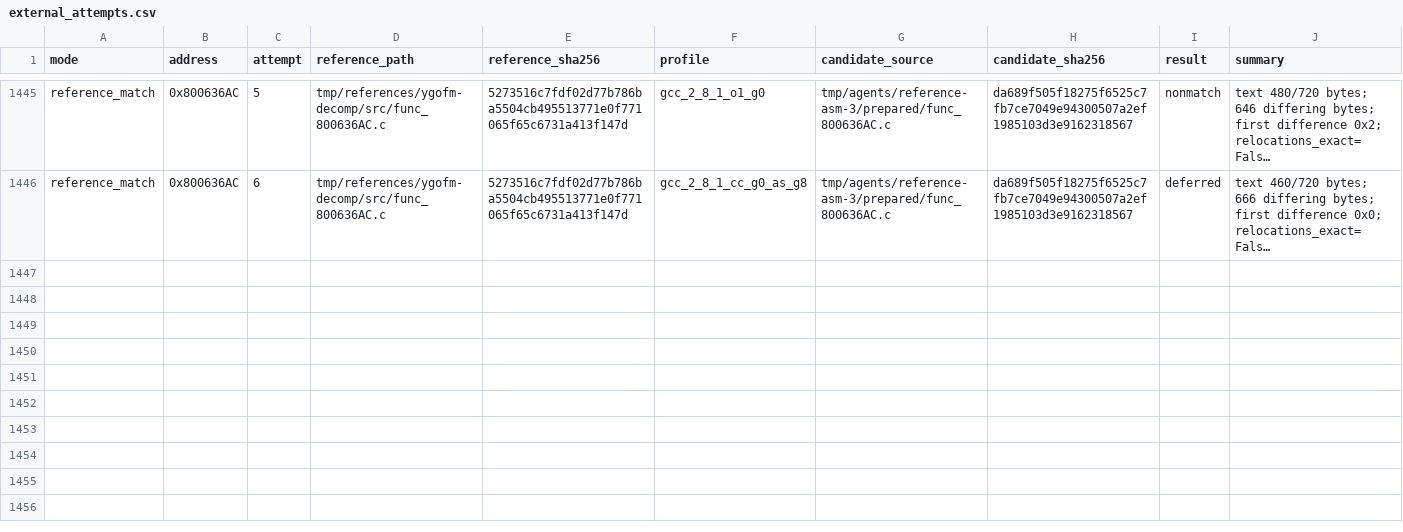
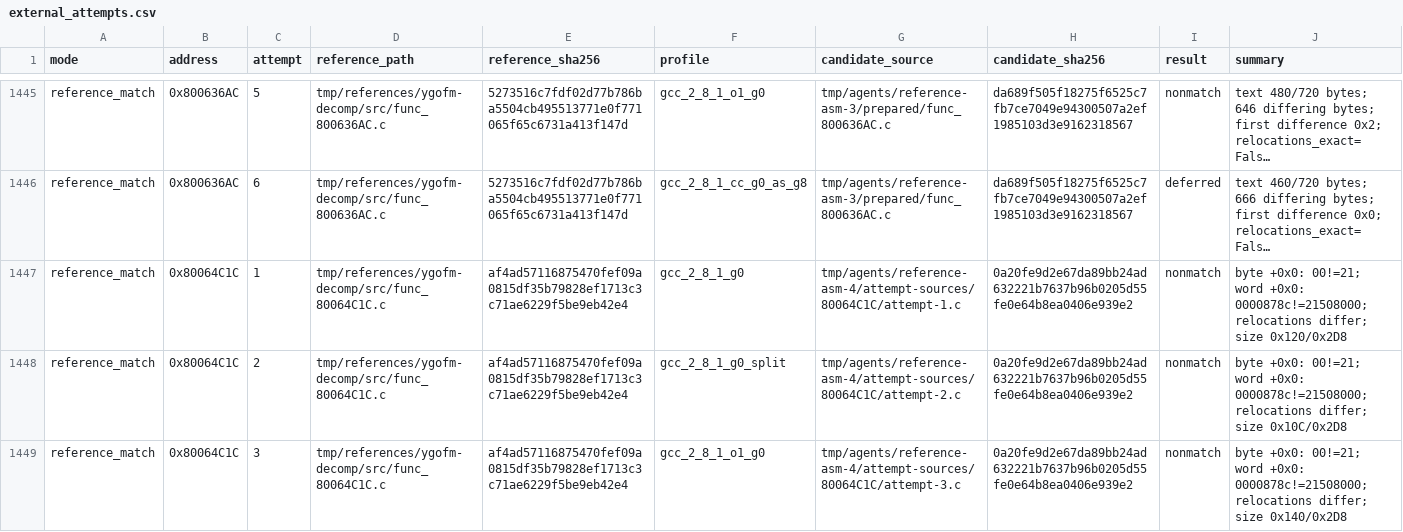
Before and after one commit to MaChInEgUn3/memories-decomp, a CSV file: config/slus_01411/external_attempts.csv, drawn as a sheet; only a part is shown, gaps mark what is left out; long unchanged cells end in …; the diff covers the shown part only; the diff names each change by its address in the sheet, - before the commit and + after, or states it on an @@ line.

```diff
--- a/config/slus_01411/external_attempts.csv
+++ b/config/slus_01411/external_attempts.csv
+row 1447: reference_match | 0x80064C1C | 1 | tmp/references/ygofm-decomp/src/func_80064C1C.c | af4ad57116875470fef09a0815df35b79828ef1713c3c71ae6229f5be9eb42e4 | gcc_2_8_1_g0 | tmp/agents/reference-asm-4/attempt-sources/80064C1C/attempt-1.c | 0a20fe9d2e67da89bb24ad632221b7637b96b0205d55fe0e64b8ea0406e939e2 | nonmatch | byte +0x0: 00!=21; word +0x0: 0000878c!=21508000; relocations differ; size 0x120/0x2D8
+row 1448: reference_match | 0x80064C1C | 2 | tmp/references/ygofm-decomp/src/func_80064C1C.c | af4ad57116875470fef09a0815df35b79828ef1713c3c71ae6229f5be9eb42e4 | gcc_2_8_1_g0_split | tmp/agents/reference-asm-4/attempt-sources/80064C1C/attempt-2.c | 0a20fe9d2e67da89bb24ad632221b7637b96b0205d55fe0e64b8ea0406e939e2 | nonmatch | byte +0x0: 00!=21; word +0x0: 0000878c!=21508000; relocations differ; size 0x10C/0x2D8
+row 1449: reference_match | 0x80064C1C | 3 | tmp/references/ygofm-decomp/src/func_80064C1C.c | af4ad57116875470fef09a0815df35b79828ef1713c3c71ae6229f5be9eb42e4 | gcc_2_8_1_o1_g0 | tmp/agents/reference-asm-4/attempt-sources/80064C1C/attempt-3.c | 0a20fe9d2e67da89bb24ad632221b7637b96b0205d55fe0e64b8ea0406e939e2 | nonmatch | byte +0x0: 00!=21; word +0x0: 0000878c!=21508000; relocations differ; size 0x140/0x2D8
```
Also changed, not shown: 3 added rows elsewhere in this file.
